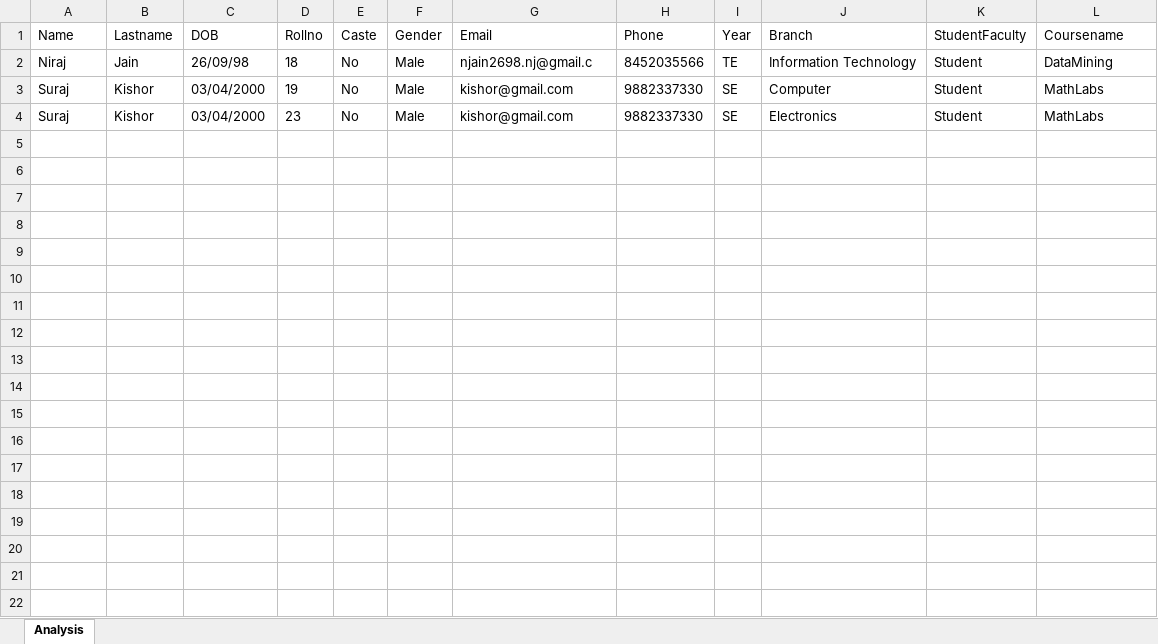
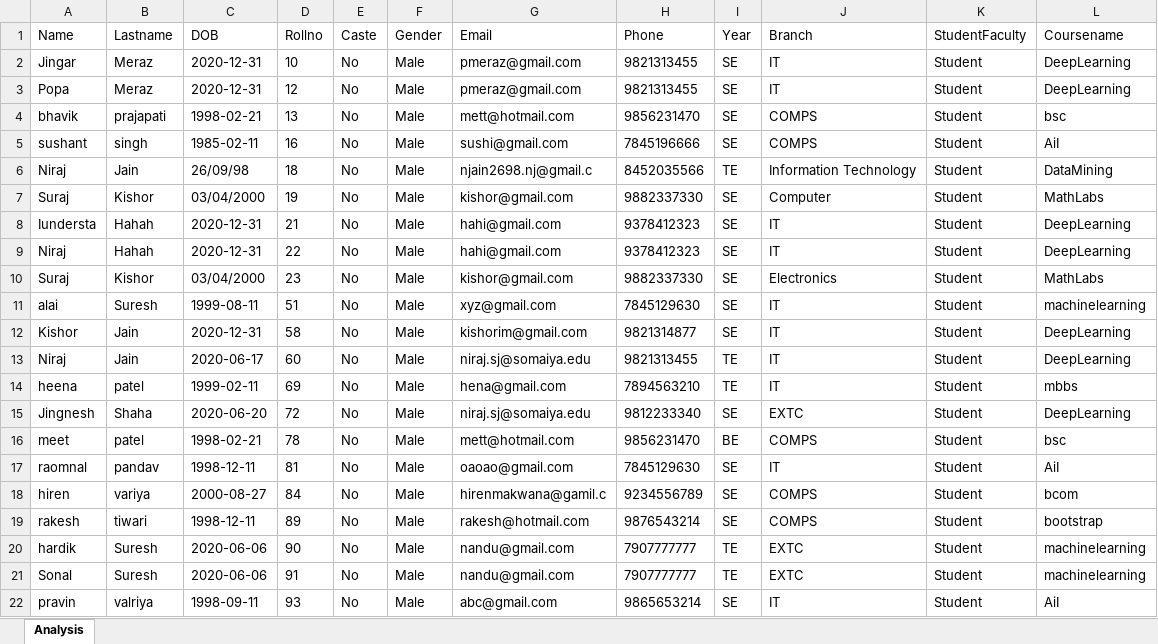
Before and after one commit to njain369/AnalysingExcelsheet, an Excel workbook: anlaysis1.xlsx, sheet Analysis, drawn as a sheet; values as stored, in another font and other column widths than the file's, no borders; the diff names each change by its address in the sheet, - before the commit and + after, or states it on an @@ line.

```diff
--- a/anlaysis1.xlsx (sheet Analysis)
+++ b/anlaysis1.xlsx (sheet Analysis)
+row 2: Jingar | Meraz | 2020-12-31 | 10 | No | Male | pmeraz@gmail.com | 9821313455 | SE | IT | Student | DeepLearning
+row 3: Popa | Meraz | 2020-12-31 | 12 | No | Male | pmeraz@gmail.com | 9821313455 | SE | IT | Student | DeepLearning
+row 4: bhavik | prajapati | 1998-02-21 | 13 | No | Male | mett@hotmail.com | 9856231470 | SE | COMPS | Student | bsc
+row 5: sushant | singh | 1985-02-11 | 16 | No | Male | sushi@gmail.com | 7845196666 | SE | COMPS | Student | AiI
+row 8: Iundersta | Hahah | 2020-12-31 | 21 | No | Male | hahi@gmail.com | 9378412323 | SE | IT | Student | DeepLearning
+row 9: Niraj | Hahah | 2020-12-31 | 22 | No | Male | hahi@gmail.com | 9378412323 | SE | IT | Student | DeepLearning
+row 11: alai | Suresh | 1999-08-11 | 51 | No | Male | xyz@gmail.com | 7845129630 | SE | IT | Student | machinelearning
+row 12: Kishor | Jain | 2020-12-31 | 58 | No | Male | kishorim@gmail.com | 9821314877 | SE | IT | Student | DeepLearning
+row 13: Niraj | Jain | 2020-06-17 | 60 | No | Male | niraj.sj@somaiya.edu | 9821313455 | TE | IT | Student | DeepLearning
+row 14: heena | patel | 1999-02-11 | 69 | No | Male | hena@gmail.com | 7894563210 | TE | IT | Student | mbbs
+row 15: Jingnesh | Shaha | 2020-06-20 | 72 | No | Male | niraj.sj@somaiya.edu | 9812233340 | SE | EXTC | Student | DeepLearning
+row 16: meet | patel | 1998-02-21 | 78 | No | Male | mett@hotmail.com | 9856231470 | BE | COMPS | Student | bsc
+row 17: raomnal | pandav | 1998-12-11 | 81 | No | Male | oaoao@gmail.com | 7845129630 | SE | IT | Student | AiI
+row 18: hiren | variya | 2000-08-27 | 84 | No | Male | hirenmakwana@gamil.c | 9234556789 | SE | COMPS | Student | bcom
+row 19: rakesh | tiwari | 1998-12-11 | 89 | No | Male | rakesh@hotmail.com | 9876543214 | SE | COMPS | Student | bootstrap
+row 20: hardik | Suresh | 2020-06-06 | 90 | No | Male | nandu@gmail.com | 7907777777 | TE | EXTC | Student | machinelearning
+row 21: Sonal | Suresh | 2020-06-06 | 91 | No | Male | nandu@gmail.com | 7907777777 | TE | EXTC | Student | machinelearning
+row 22: pravin | valriya | 1998-09-11 | 93 | No | Male | abc@gmail.com | 9865653214 | SE | IT | Student | AiI
```
Also changed, not shown: analysis.xlsx, 10 other files.
